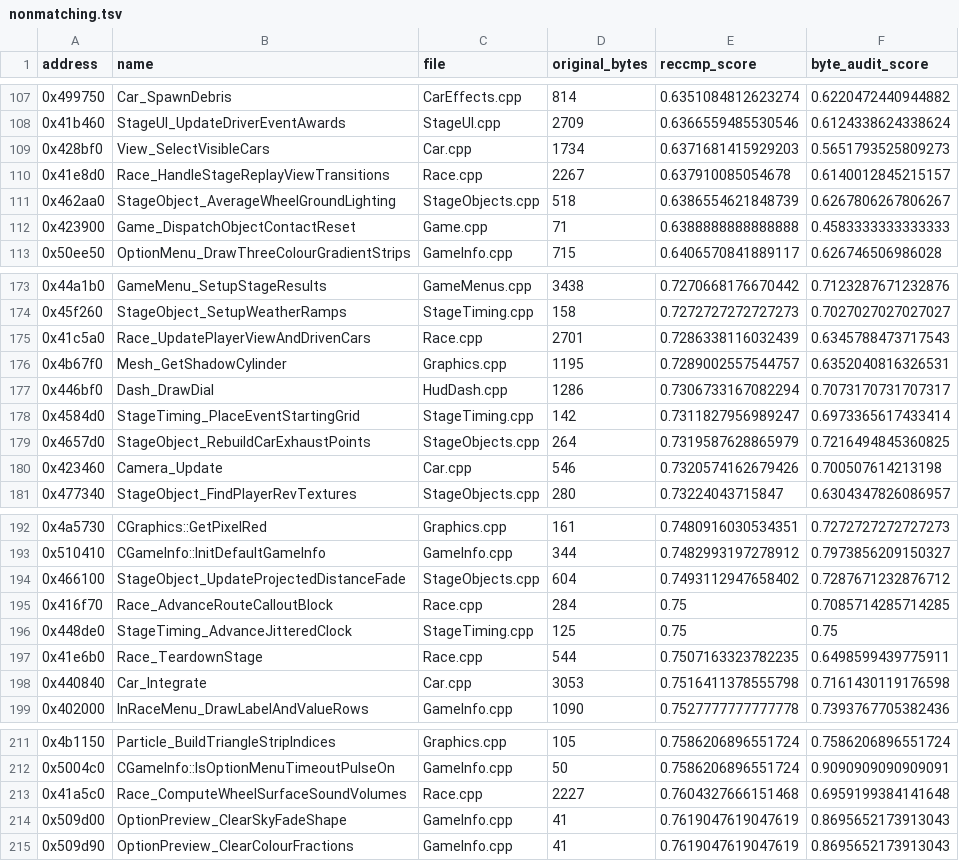
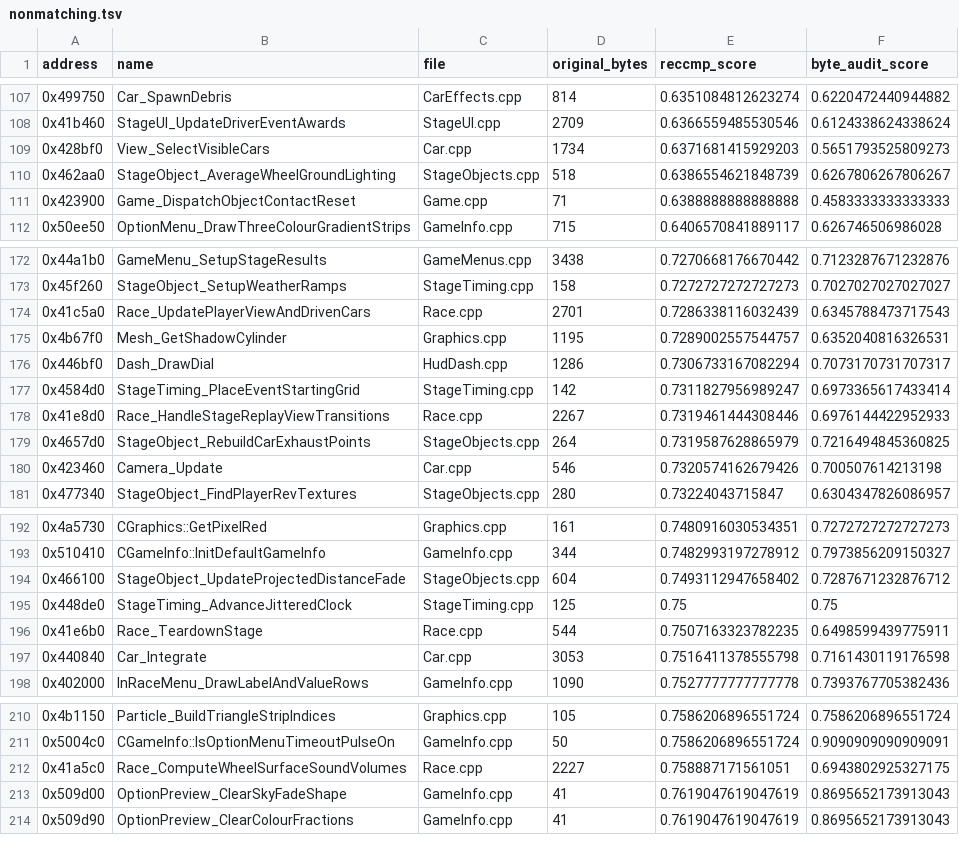
Before and after one commit to pablocpas/CMR2Decomp, a TSV file: CMR2PROGRESS/nonmatching.tsv, drawn as a sheet; only a part is shown, gaps mark what is left out.

Commit message:
Race_AdvanceRouteCalloutBlock byte-exact (70.86% -> exact); 0x41a5c0 behaviour fix
- Race.cpp (reserve seat RS1): Race_HandleStageReplayViewTransitions 61.40% ->
  69.76% (fz 82.08 -> 90.52). Five structural fixes read off the original asm: the
  top validation loop is a for (ours was a do/while with a duplicated guard), the
  mode == 4 branch had the opposite layout (rewritten as if (mode != 4) { ... }
  else { mode4 }), the n > 0 replay loop is a countdown (i = n; do { ... }
  while (--i)), and MSVC6 lays switch case bodies out in SOURCE order - the outer
  switch is 0,1,4,2/3 and the result-0 mode switch is 0/1,8,2/9/10/11/12,3,5,6,7,
  recovered from the jump table with tools/peek.py.
- 0x416f70 Race_AdvanceRouteCalloutBlock 70.86% -> exact: the original passes
  block + 1 as a 32-bit argument (lea ecx,[edi+1]).
  StageObject_SetBoundedWeatherKind widens to int in Race.cpp:4049 and
  StageObjects.cpp:75/:1284; the callee stays byte-exact by comparing the stored
  byte (if (g_unk0x00547b80 > 7)) instead of the dword parameter, which on its own
  dropped 0x463ce0 from exact to 50%.
- 0x41a5c0 Race_ComputeWheelSurfaceSoundVolumes: behaviour fixed, 69.59% -> 69.44%.
  The original puts the raw FixDiv quotient in the slot feeding g_surfaceVolA
  (0x537588) and g_surfaceVolD (0x537668), and the complement into g_surfaceVolB
  (0x537620) and g_surfaceVolC (0x537640); our source had them swapped, so A/D and
  B/C were exchanged in value. The 0.15% byte cost is accepted deliberately:
  behaviour takes priority over the score.

Perfect match 52.72% -> 52.74%; fuzzy 93.43% -> 93.45%; 2871 byte-exact (+1),
0 data issues, suite 88/88, no exact function lost.

Co-Authored-By: omp <noreply@omp.local>

```diff
--- a/CMR2PROGRESS/nonmatching.tsv
+++ b/CMR2PROGRESS/nonmatching.tsv
@@ -109,3 +109,2 @@ address	name	file	original_bytes	reccmp_score	byte_audit_score
 0x428bf0	View_SelectVisibleCars	Car.cpp	1734	0.6371681415929203	0.5651793525809273
-0x41e8d0	Race_HandleStageReplayViewTransitions	Race.cpp	2267	0.637910085054678	0.6140012845215157
 0x462aa0	StageObject_AverageWheelGroundLighting	StageObjects.cpp	518	0.6386554621848739	0.6267806267806267
@@ -178,2 +177,3 @@ address	name	file	original_bytes	reccmp_score	byte_audit_score
 0x4584d0	StageTiming_PlaceEventStartingGrid	StageTiming.cpp	142	0.7311827956989247	0.6973365617433414
+0x41e8d0	Race_HandleStageReplayViewTransitions	Race.cpp	2267	0.7319461444308446	0.6976144422952933
 0x4657d0	StageObject_RebuildCarExhaustPoints	StageObjects.cpp	264	0.7319587628865979	0.7216494845360825
@@ -194,3 +194,2 @@ address	name	file	original_bytes	reccmp_score	byte_audit_score
 0x466100	StageObject_UpdateProjectedDistanceFade	StageObjects.cpp	604	0.7493112947658402	0.7287671232876712
-0x416f70	Race_AdvanceRouteCalloutBlock	Race.cpp	284	0.75	0.7085714285714285
 0x448de0	StageTiming_AdvanceJitteredClock	StageTiming.cpp	125	0.75	0.75
@@ -212,3 +211,3 @@ address	name	file	original_bytes	reccmp_score	byte_audit_score
 0x5004c0	CGameInfo::IsOptionMenuTimeoutPulseOn	GameInfo.cpp	50	0.7586206896551724	0.9090909090909091
-0x41a5c0	Race_ComputeWheelSurfaceSoundVolumes	Race.cpp	2227	0.7604327666151468	0.6959199384141648
+0x41a5c0	Race_ComputeWheelSurfaceSoundVolumes	Race.cpp	2227	0.758887171561051	0.6943802925327175
 0x509d00	OptionPreview_ClearSkyFadeShape	GameInfo.cpp	41	0.7619047619047619	0.8695652173913043
```
Also changed, not shown: 6 other files.
